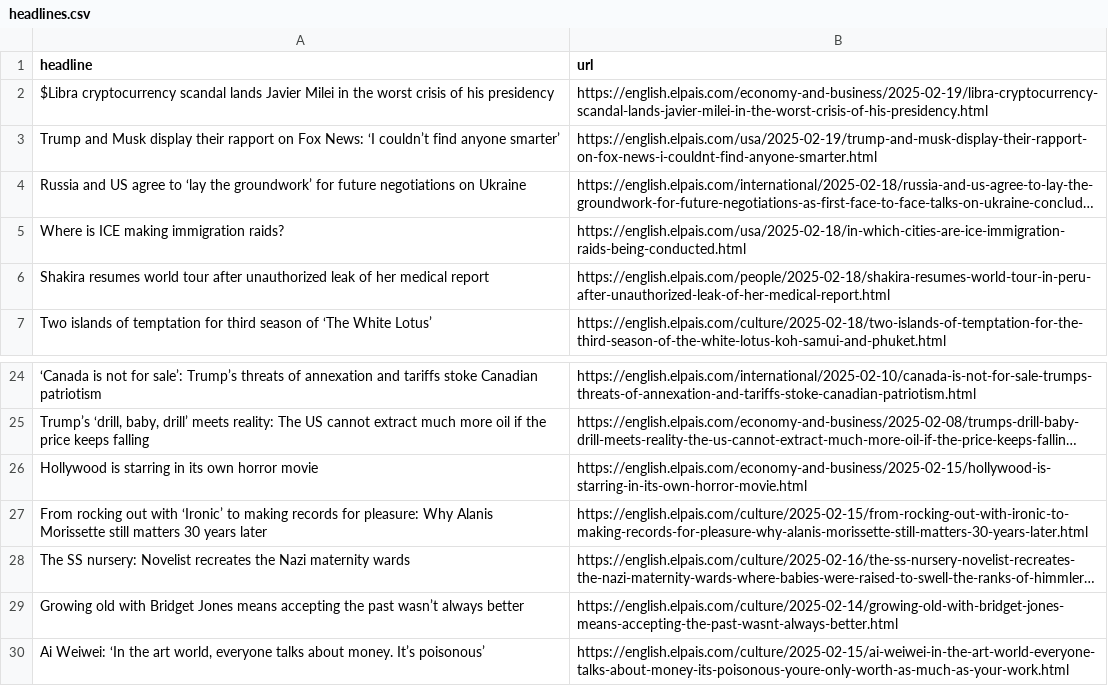
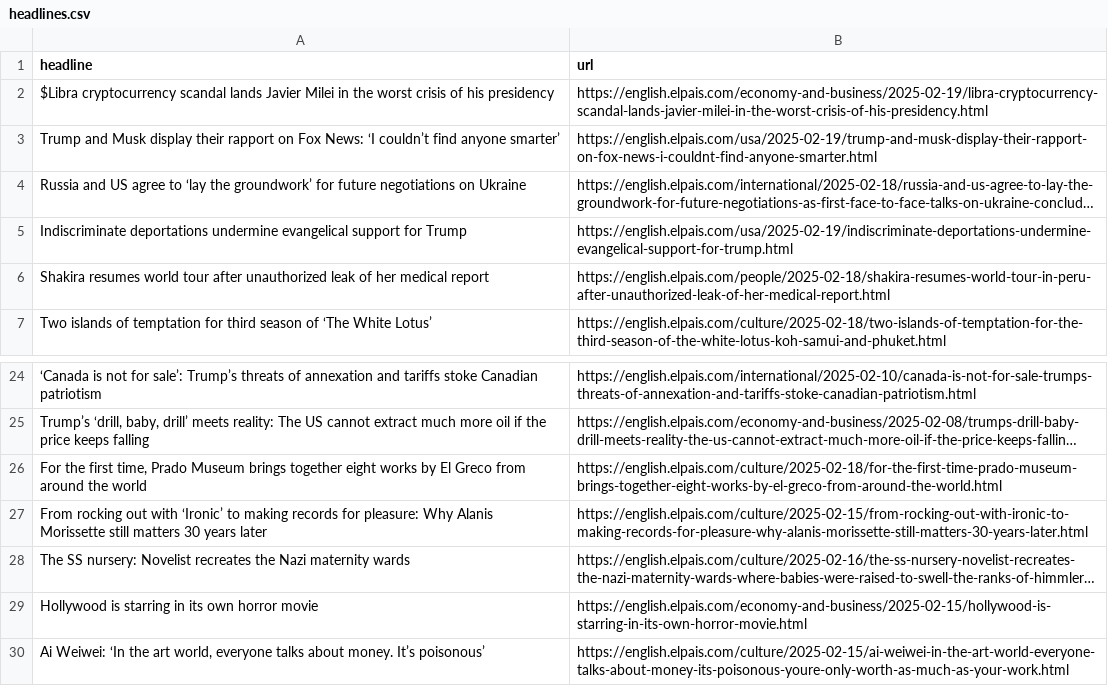
Before and after one commit to cmgsalazar/el-pais-autoscraper, a CSV file: headlines.csv, drawn as a sheet; only a part is shown, gaps mark what is left out; long unchanged cells end in …; removed rows and columns are numbered as before the commit, all else as after; the diff names each change by its address in the sheet, - before the commit and + after, or states it on an @@ line.

```diff
--- a/headlines.csv
+++ b/headlines.csv
-row 5: Where is ICE making immigration raids? | https://english.elpais.com/usa/2025-02-18/in-which-cities-are-ice-immigration-raids-being-conducted.html
+row 5: Indiscriminate deportations undermine evangelical support for Trump | https://english.elpais.com/usa/2025-02-19/indiscriminate-deportations-undermine-evangelical-support-for-trump.html
+row 26: For the first time, Prado Museum brings together eight works by El Greco from around the world | https://english.elpais.com/culture/2025-02-18/for-the-first-time-prado-museum-brings-together-eight-works-by-el-greco-from-around-the-world.html
-row 29: Growing old with Bridget Jones means accepting the past wasn’t always better | https://english.elpais.com/culture/2025-02-14/growing-old-with-bridget-jones-means-accepting-the-past-wasnt-always-better.html
@@ row 26 moved to row 29: Hollywood is starring in its own horror … @@
```
